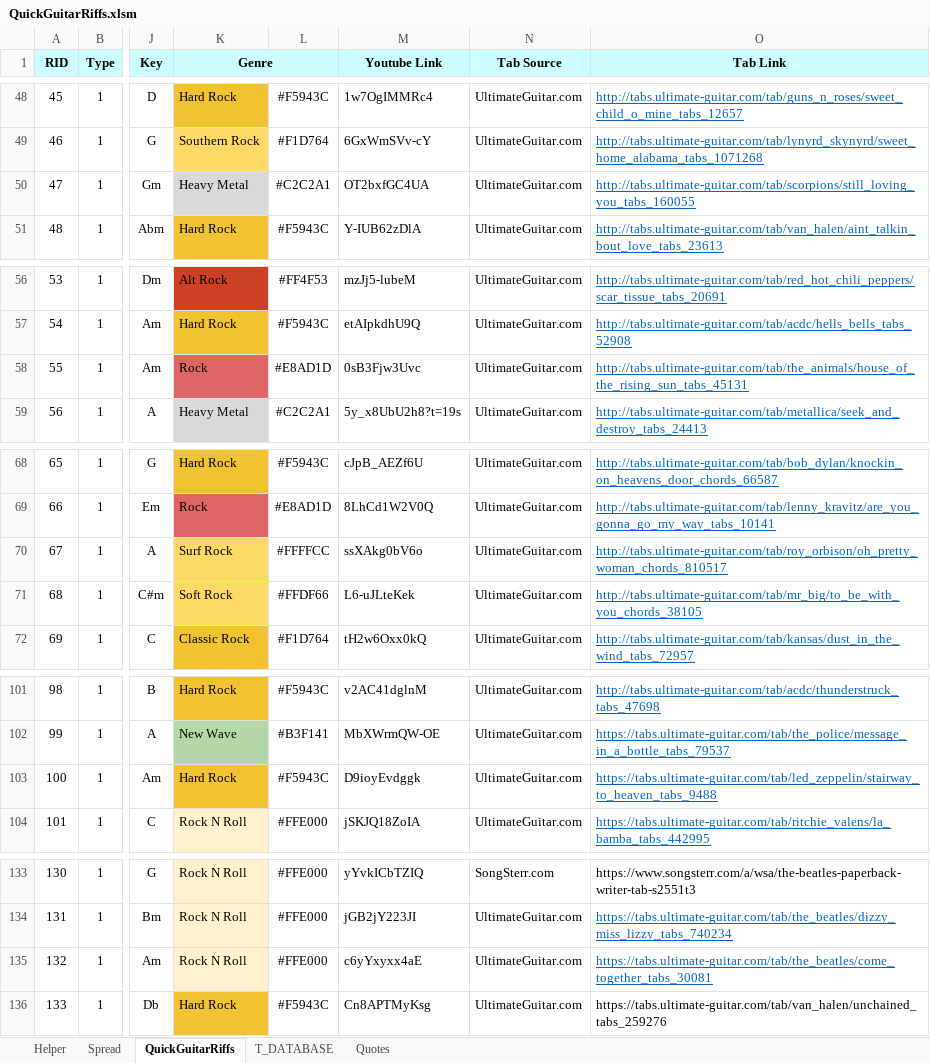
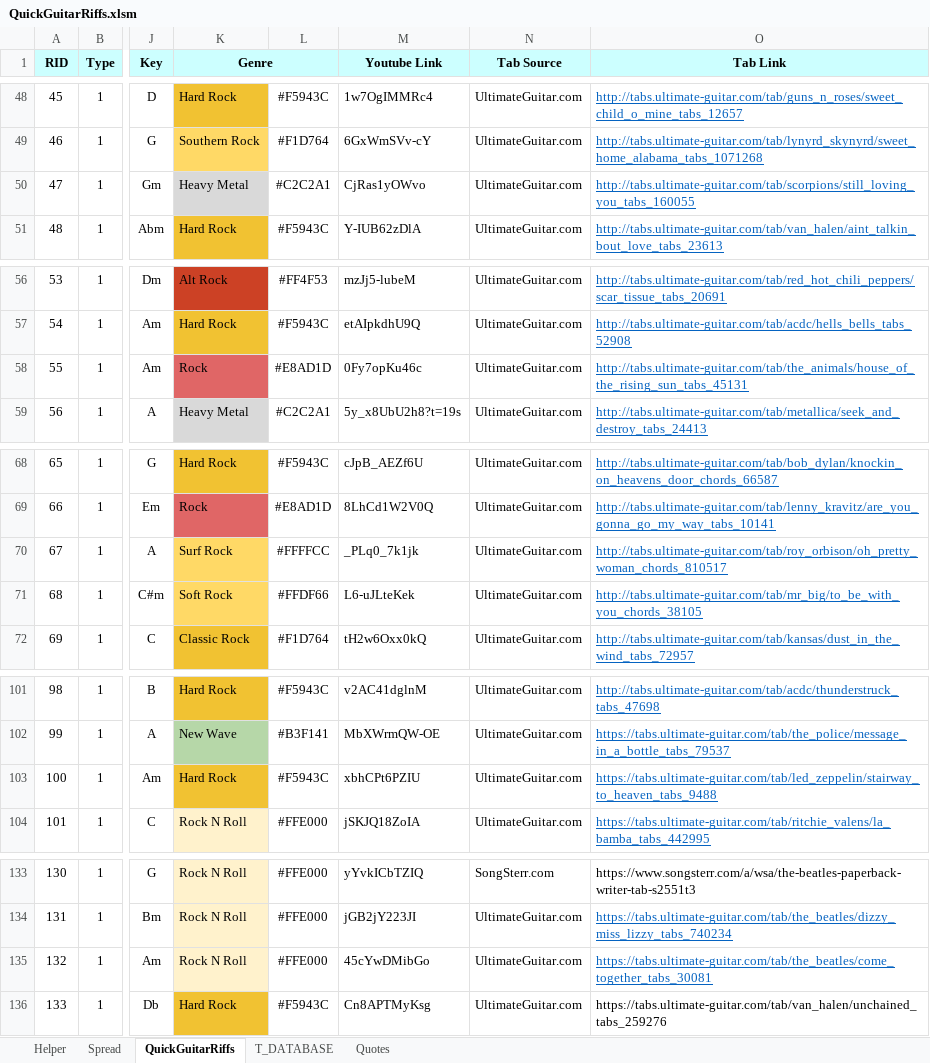
Before and after one commit to SolidRocker/quickguitarriffs, an Excel workbook: Data/QuickGuitarRiffs.xlsm, sheet QuickGuitarRiffs, drawn as a sheet; only a part is shown, gaps mark what is left out; values as stored, in another font and other column widths than the file's, no borders; the diff covers the shown part only; the diff names each change by its address in the sheet, - before the commit and + after, or states it on an @@ line.

Commit message:
Updated async, broken links, added pull to refresh, UI fixes

```diff
--- a/Data/QuickGuitarRiffs.xlsm (sheet QuickGuitarRiffs)
+++ b/Data/QuickGuitarRiffs.xlsm (sheet QuickGuitarRiffs)
-M50 (Youtube Link): OT2bxfGC4UA
+M50 (Youtube Link): CjRas1yOWvo
-M58 (Youtube Link): 0sB3Fjw3Uvc
+M58 (Youtube Link): 0Fy7opKu46c
-M70 (Youtube Link): ssXAkg0bV6o
+M70 (Youtube Link): _PLq0_7k1jk
-M103 (Youtube Link): D9ioyEvdggk
+M103 (Youtube Link): xbhCPt6PZIU
-M135 (Youtube Link): c6yYxyxx4aE
+M135 (Youtube Link): 45cYwDMibGo
```
Also changed, not shown: 28 edited cells elsewhere in this sheet, 19 other files.
